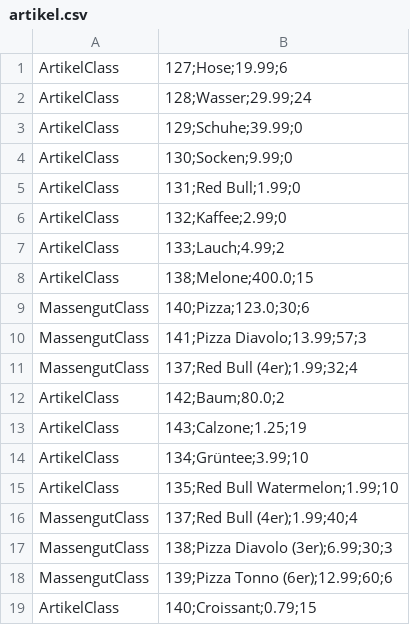
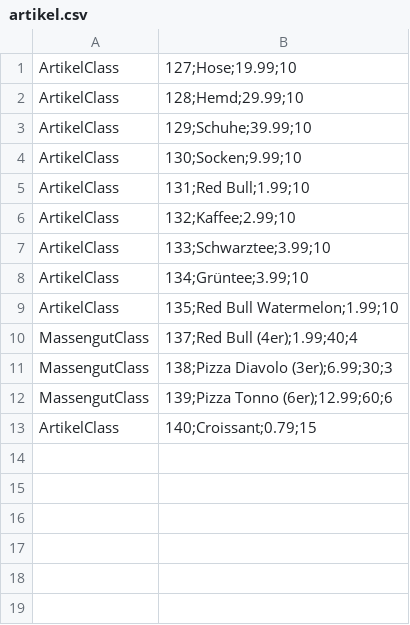
Before and after one commit to omarelhussein/EShop, a CSV file: artikel.csv, drawn as a sheet.

```diff
--- a/artikel.csv
+++ b/artikel.csv
@@ -1,14 +1,8 @@
-ArtikelClass|127;Hose;19.99;6
-ArtikelClass|128;Wasser;29.99;24
-ArtikelClass|129;Schuhe;39.99;0
-ArtikelClass|130;Socken;9.99;0
-ArtikelClass|131;Red Bull;1.99;0
-ArtikelClass|132;Kaffee;2.99;0
-ArtikelClass|133;Lauch;4.99;2
-ArtikelClass|138;Melone;400.0;15
-MassengutClass|140;Pizza;123.0;30;6
-MassengutClass|141;Pizza Diavolo;13.99;57;3
-MassengutClass|137;Red Bull (4er);1.99;32;4
-ArtikelClass|142;Baum;80.0;2
-ArtikelClass|143;Calzone;1.25;19
+ArtikelClass|127;Hose;19.99;10
+ArtikelClass|128;Hemd;29.99;10
+ArtikelClass|129;Schuhe;39.99;10
+ArtikelClass|130;Socken;9.99;10
+ArtikelClass|131;Red Bull;1.99;10
+ArtikelClass|132;Kaffee;2.99;10
+ArtikelClass|133;Schwarztee;3.99;10
 ArtikelClass|134;Grüntee;3.99;10
```
Also changed, not shown: 3 other files.
